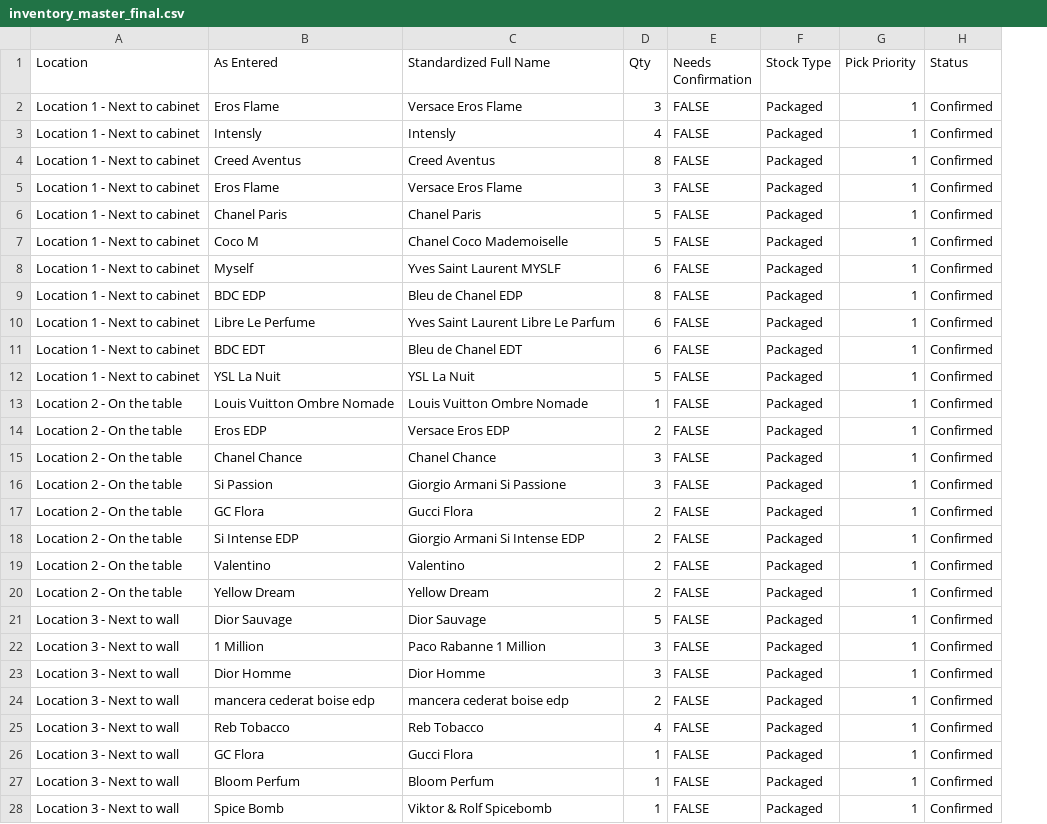
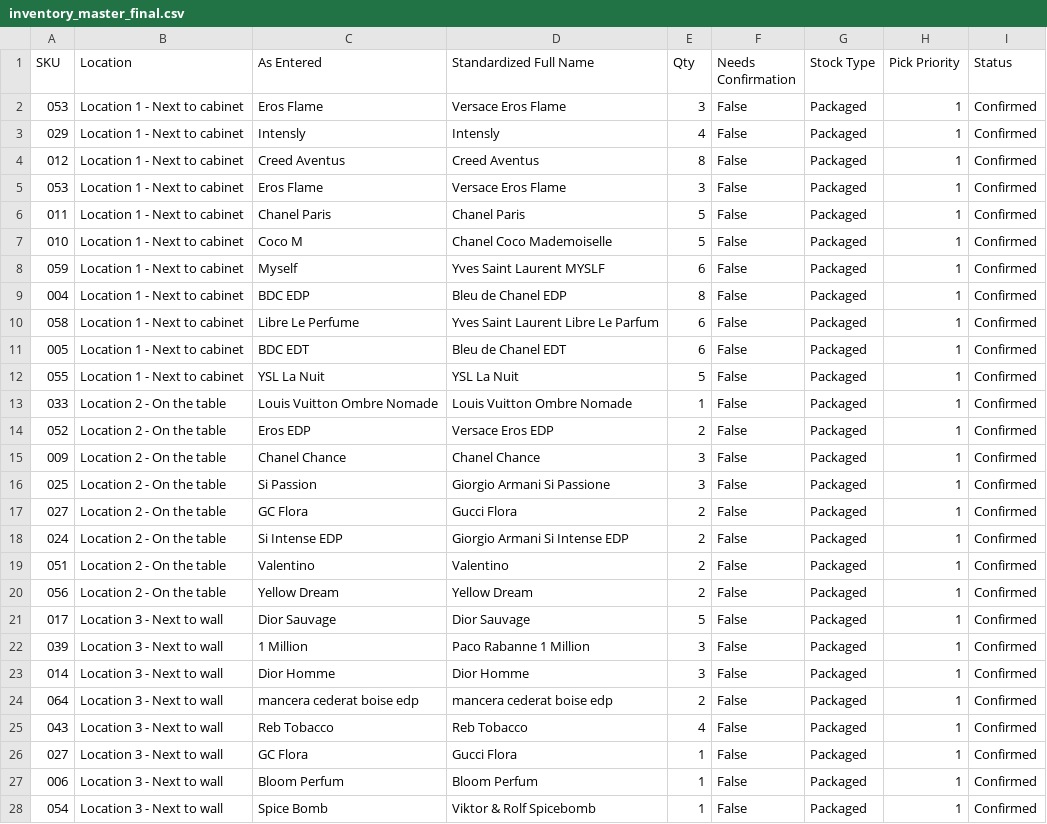
Before and after one commit to farhadirfani99-beep/perfume-app, a CSV file: inventory_master_final.csv, drawn as a sheet; only a part is shown; addresses are those after the commit; the diff covers the shown part only; the diff names each change by its address in the sheet, - before the commit and + after, or states it on an @@ line.

Commit message:
Update inventory_master_final.csv

```diff
--- a/inventory_master_final.csv
+++ b/inventory_master_final.csv
+column A (SKU), rows 2-28: 053 | 029 | 012 | 053 | 011 | 010 | 059 | 004 | 058 | 005 | 055 | 033 | 052 | 009 | 025 | 027 | 024 | 051 | 056 | 017 | 039 | 014 | 064 | 043 | 027 | 006 | 054
-F2:F28 (Needs Confirmation): FALSE
+F2:F28 (Needs Confirmation): False
```
Also changed, not shown: 50 edited cells elsewhere in this file.
